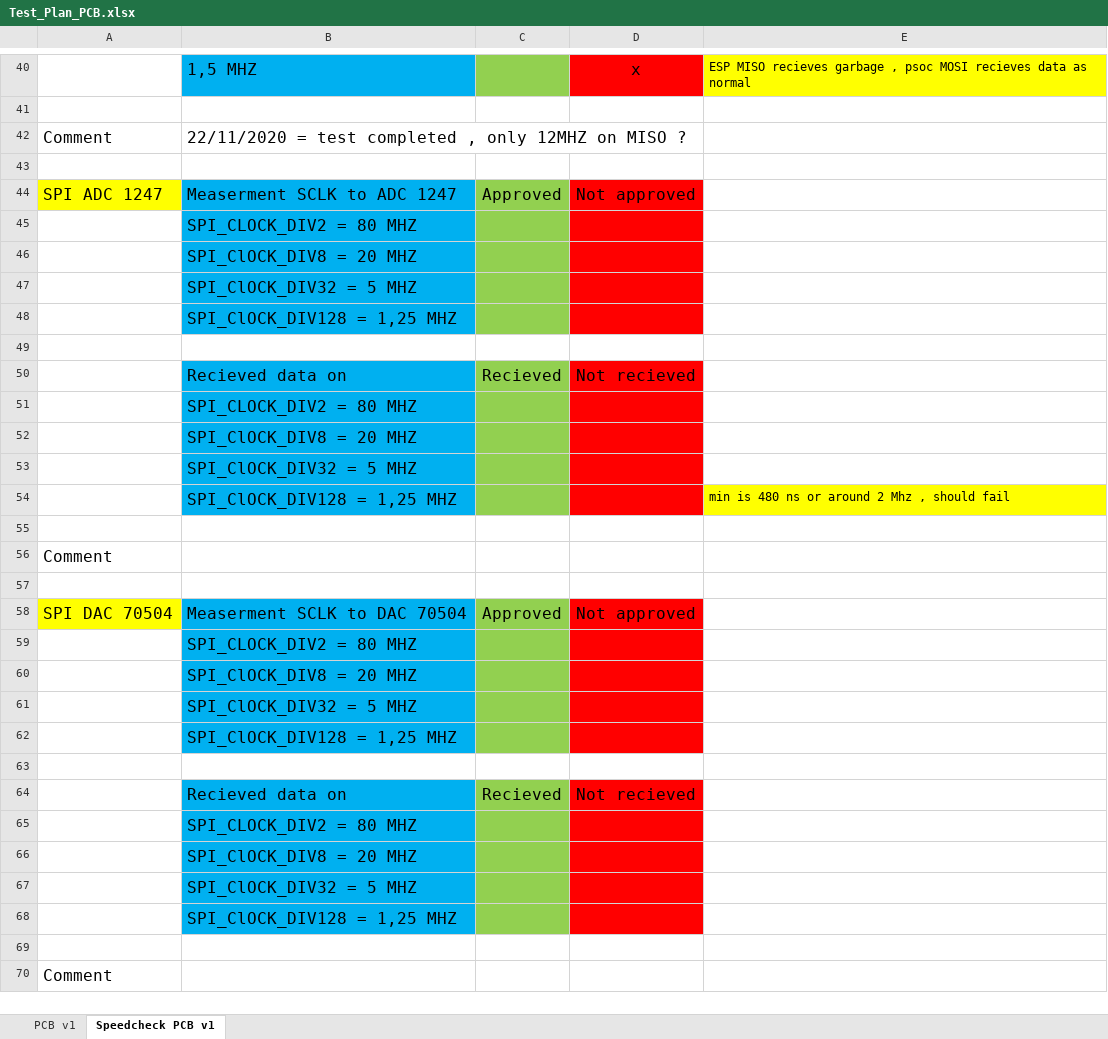
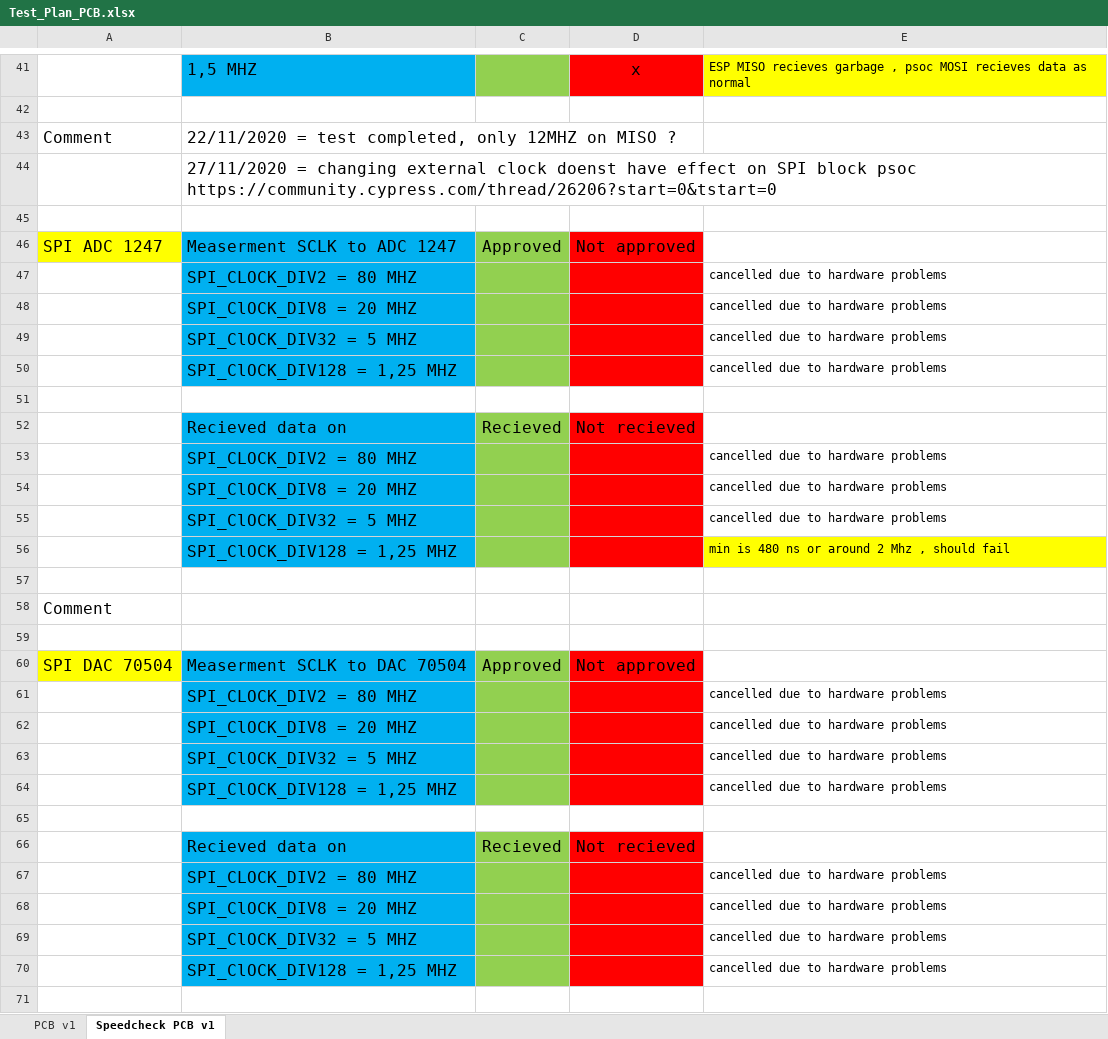
Before and after one commit to cyrilknops/intelliflow, an Excel workbook: 2020-2021/PCB/Test_Plan_PCB.xlsx, sheet Speedcheck PCB v1, drawn as a sheet; only a part is shown, gaps mark what is left out; the shorter side is filled out with more unchanged rows; values as stored, in another font and other column widths than the file's, no borders; addresses are those after the commit; the diff covers the shown part only; the diff names each change by its address in the sheet, - before the commit and + after, or states it on an @@ line.

Commit message:
Testing completed PCB v1
- Commenting/finalizing testplan PCB
- Update psoc codes

```diff
--- a/2020-2021/PCB/Test_Plan_PCB.xlsx (sheet Speedcheck PCB v1)
+++ b/2020-2021/PCB/Test_Plan_PCB.xlsx (sheet Speedcheck PCB v1)
-B43: …= test completed , only 12MHZ…
+B43: …= test completed, only 12MHZ…
+row 44:  | 27/11/2020 = changing external clock doenst have effect on SPI block psoc https://community.cypress.com/thread/26206?start=0&tstart=0
-E47:E50: (empty)
+E47:E50: cancelled due to hardware problems
-E53:E55: (empty)
+E53:E55: cancelled due to hardware problems
-E61:E64: (empty)
+E61:E64: cancelled due to hardware problems
-E67:E70: (empty)
+E67:E70: cancelled due to hardware problems
```
Also changed, not shown: 1 added row and 3 edited cells elsewhere in this sheet, sheet PCB v1, 58 other files.
